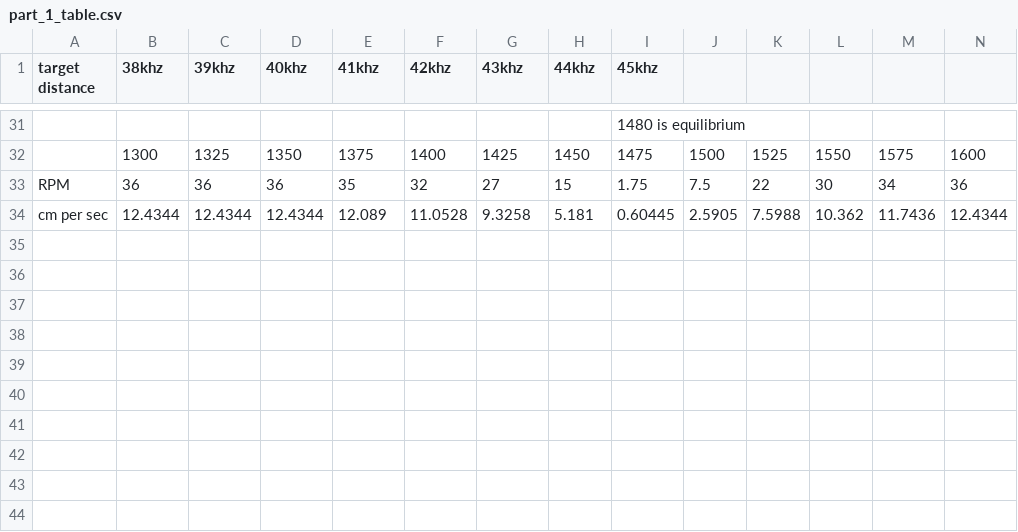
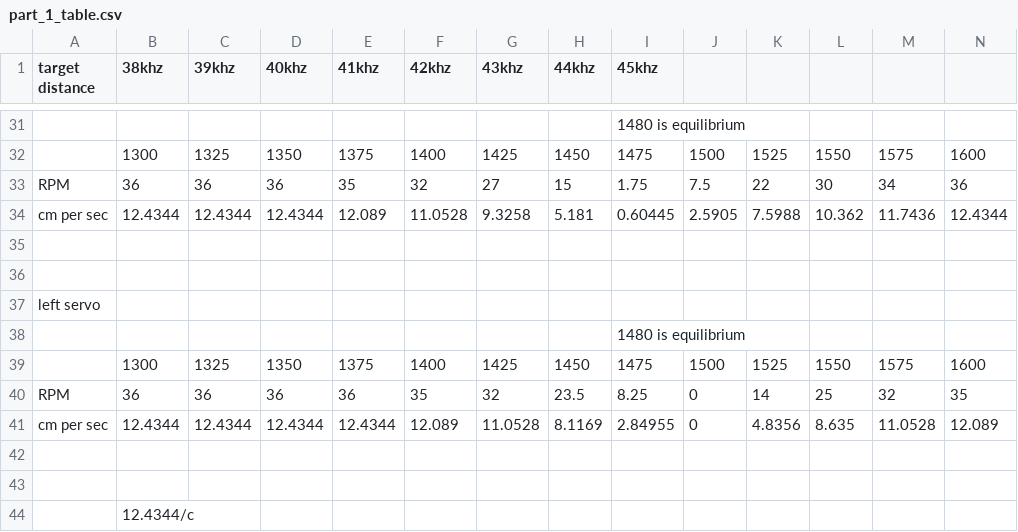
Before and after one commit to eeee-an/cool-team-ELEC1601, a CSV file: part_1_table.csv, drawn as a sheet; only a part is shown, gaps mark what is left out; rows hold the shown columns only; the diff names each change by its address in the sheet, - before the commit and + after, or states it on an @@ line.

```diff
--- a/part_1_table.csv
+++ b/part_1_table.csv
+row 35: (empty)
+row 36: (empty)
+row 37: left servo
+row 38:  |  |  |  |  |  |  |  | 1480 is equilibrium
+row 39:  | 1300 | 1325 | 1350 | 1375 | 1400 | 1425 | 1450 | 1475 | 1500 | 1525 | 1550 | 1575 | 1600
+row 40: RPM | 36 | 36 | 36 | 36 | 35 | 32 | 23.5 | 8.25 | 0 | 14 | 25 | 32 | 35
+row 41: cm per sec | 12.4344 | 12.4344 | 12.4344 | 12.4344 | 12.089 | 11.0528 | 8.1169 | 2.84955 | 0 | 4.8356 | 8.635 | 11.0528 | 12.089
+row 42: (empty)
+row 43: (empty)
+row 44:  | 12.4344/c
```
Also changed, not shown: 2 other files.
